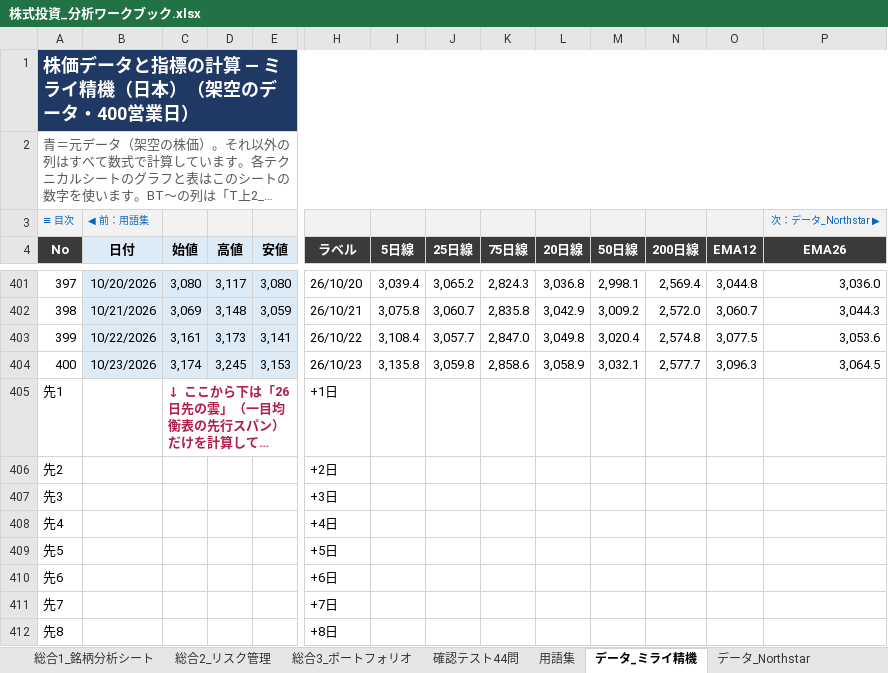
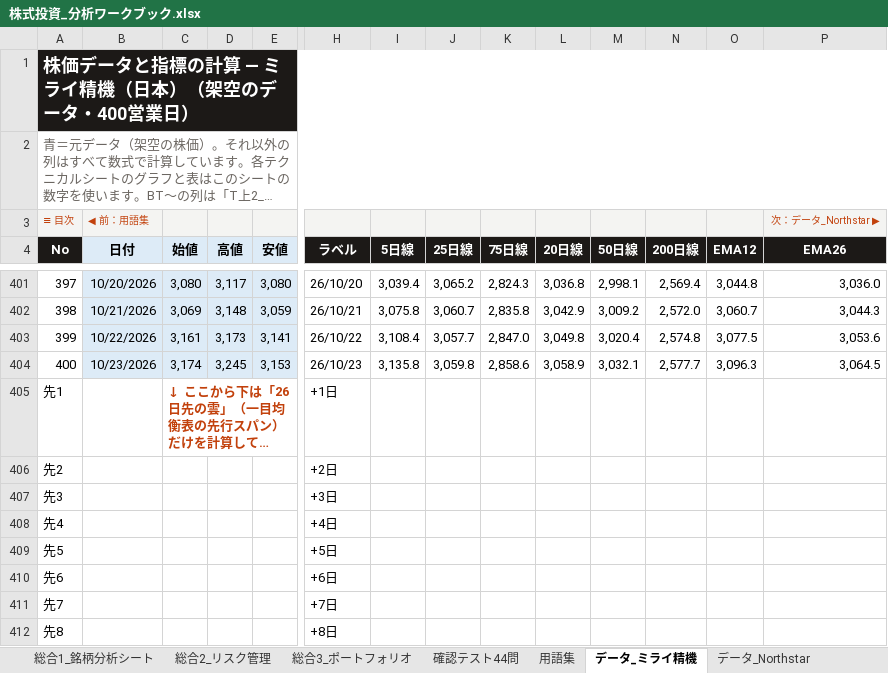
Before and after one commit to rebelnaoto7/stock-analysis-learning-tool, an Excel workbook: 株式投資_分析ワークブック.xlsx, sheet データ_ミライ精機, drawn as a sheet; only a part is shown, gaps mark what is left out; long unchanged cells end in …; values as stored, in another font and other column widths than the file's, no borders; the diff covers the shown part only; the diff names each change by its address in the sheet, - before the commit and + after, or states it on an @@ line.

```diff
--- a/株式投資_分析ワークブック.xlsx (sheet データ_ミライ精機)
+++ b/株式投資_分析ワークブック.xlsx (sheet データ_ミライ精機)
-A1:P1 fill: #1F3864
+A1:P1 fill: #1C1917
-A3:B3 text colour: #0563C1
+A3:B3 text colour: #C2410C
-P3 text colour: #0563C1
+P3 text colour: #C2410C
-A4 fill: #3A3A3A
+A4 fill: #1C1917
-H4:P4 fill: #3A3A3A
+H4:P4 fill: #1C1917
-C405 text colour: #B11F4B
+C405 text colour: #C2410C
```
Also changed, not shown: cell formats elsewhere in this sheet, sheet データ_Northstar, sheet F中3_決算を読む, sheet F超2_会計の危険信号, sheet F超1_倒産リスクと信用力, sheet T初1_ローソク足, sheet F超0_財務データ2期, 23 more sheets, charts or pictures, 3 other files.
